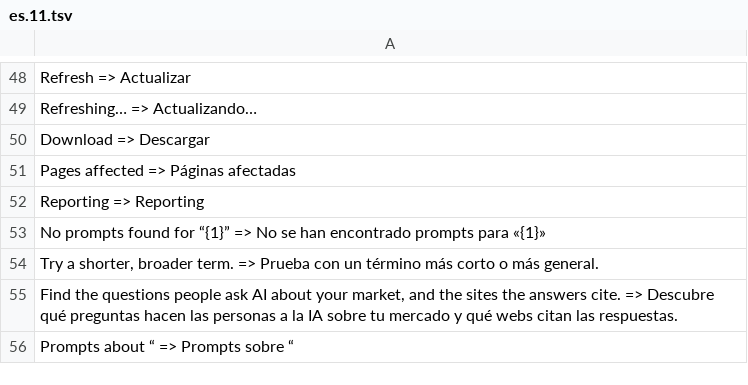
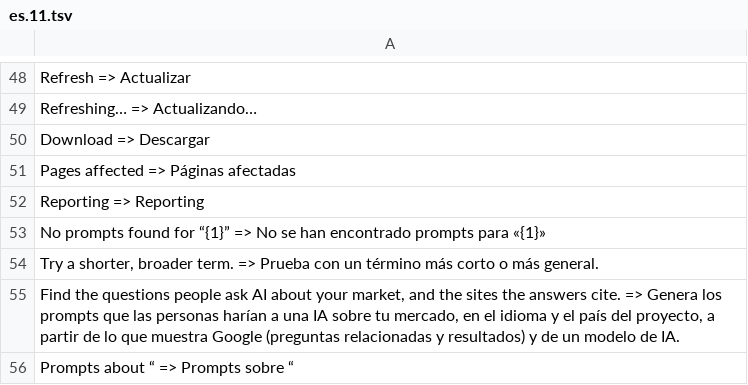
Before and after one commit to CarlosDarko/open-seo, a TSV file: custom/i18n/es.11.tsv, drawn as a sheet; only a part is shown, gaps mark what is left out.

```diff
--- a/custom/i18n/es.11.tsv
+++ b/custom/i18n/es.11.tsv
@@ -54,3 +54,3 @@ No prompts found for “{1}” => No se han encontrado prompts para «{1}»
 Try a shorter, broader term. => Prueba con un término más corto o más general.
-Find the questions people ask AI about your market, and the sites the answers cite. => Descubre qué preguntas hacen las personas a la IA sobre tu mercado y qué webs citan las respuestas.
+Find the questions people ask AI about your market, and the sites the answers cite. => Genera los prompts que las personas harían a una IA sobre tu mercado, en el idioma y el país del proyecto, a partir de lo que muestra Google (preguntas relacionadas y resultados) y de un modelo de IA.
 Prompts about “ => Prompts sobre “
```
Also changed, not shown: custom/i18n/es.7.tsv, 2 other files.
